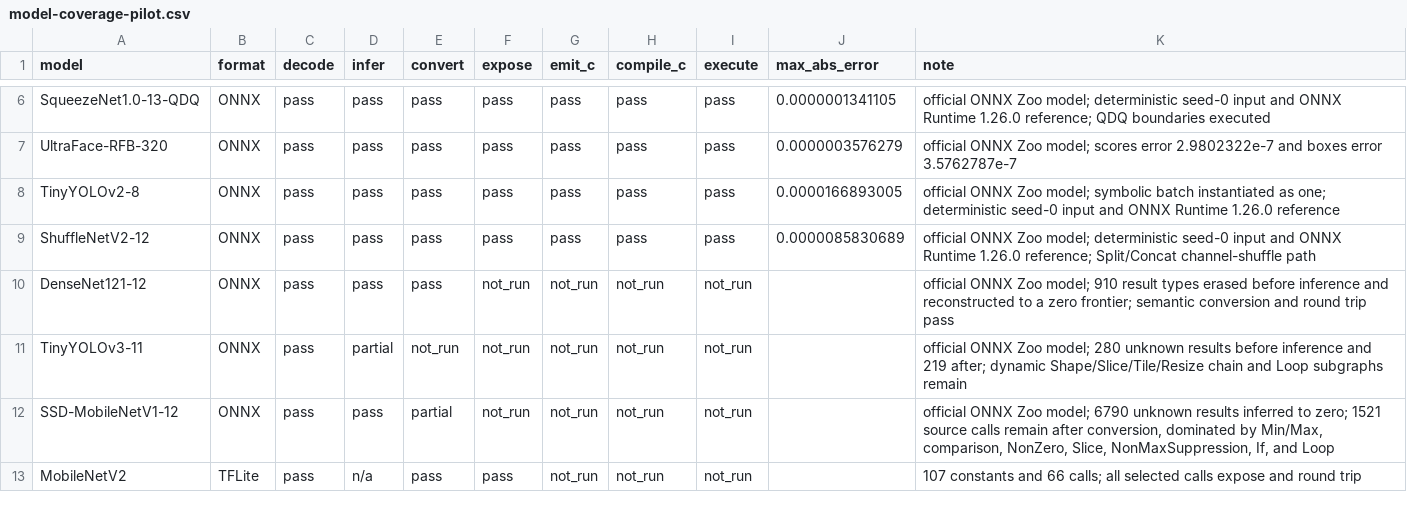
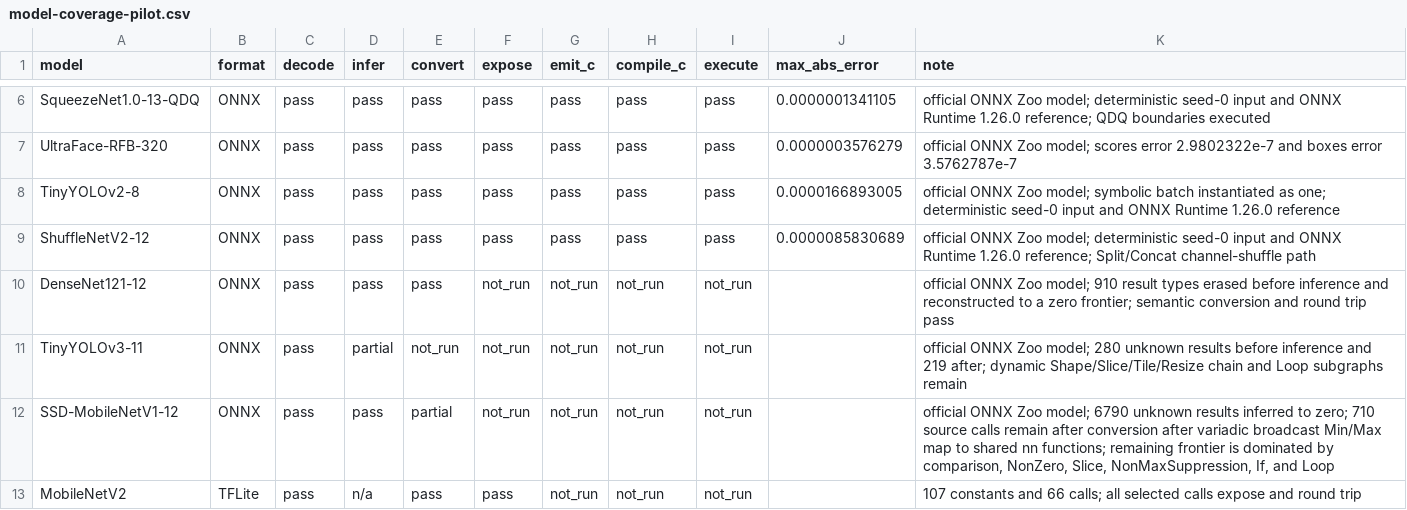
Before and after one commit to lancerstadium/joggle, a CSV file: paper/data/model-coverage-pilot.csv, drawn as a sheet; only a part is shown, gaps mark what is left out.

Commit message:
Lower variadic tensor extrema

```diff
--- a/paper/data/model-coverage-pilot.csv
+++ b/paper/data/model-coverage-pilot.csv
@@ -11,3 +11,3 @@ DenseNet121-12,ONNX,pass,pass,pass,not_run,not_run,not_run,not_run,,"official ON
 TinyYOLOv3-11,ONNX,pass,partial,not_run,not_run,not_run,not_run,not_run,,"official ONNX Zoo model; 280 unknown results before inference and 219 after; dynamic Shape/Slice/Tile/Resize chain and Loop subgraphs remain"
-SSD-MobileNetV1-12,ONNX,pass,pass,partial,not_run,not_run,not_run,not_run,,"official ONNX Zoo model; 6790 unknown results inferred to zero; 1521 source calls remain after conversion, dominated by Min/Max, comparison, NonZero, Slice, NonMaxSuppression, If, and Loop"
+SSD-MobileNetV1-12,ONNX,pass,pass,partial,not_run,not_run,not_run,not_run,,"official ONNX Zoo model; 6790 unknown results inferred to zero; 710 source calls remain after conversion after variadic broadcast Min/Max map to shared nn functions; remaining frontier is dominated by comparison, NonZero, Slice, NonMaxSuppression, If, and Loop"
 MobileNetV2,TFLite,pass,n/a,pass,pass,not_run,not_run,not_run,,107 constants and 66 calls; all selected calls expose and round trip
```
Also changed, not shown: 11 other files.
